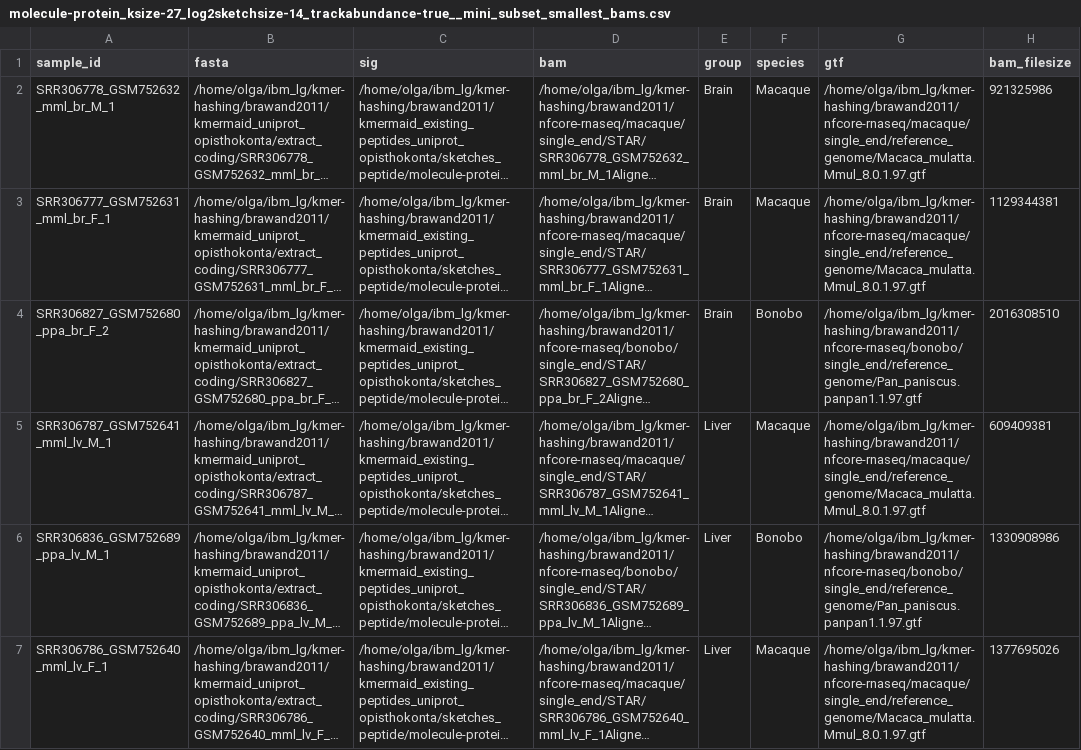
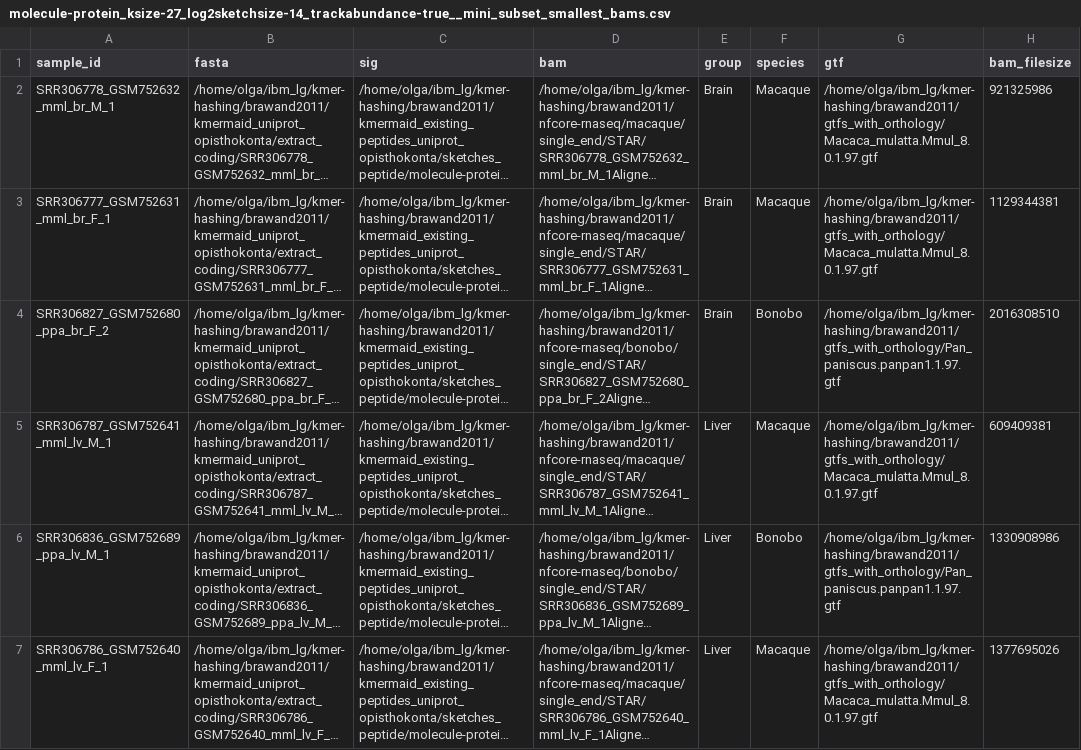
Before and after one commit to czbiohub/kh-workflows, a CSV file: predictorthologs/brawand2011/molecule-protein_ksize-27_log2sketchsize-14/molecule-protein_ksize-27_log2sketchsize-14_trackabundance-true__mini_subset_smallest_bams.csv, drawn as a sheet; long unchanged cells end in …; the diff names each change by its address in the sheet, - before the commit and + after, or states it on an @@ line.

```diff
--- a/predictorthologs/brawand2011/molecule-protein_ksize-27_log2sketchsize-14/molecule-protein_ksize-27_log2sketchsize-14_trackabundance-true__mini_subset_smallest_bams.csv
+++ b/predictorthologs/brawand2011/molecule-protein_ksize-27_log2sketchsize-14/molecule-protein_ksize-27_log2sketchsize-14_trackabundance-true__mini_subset_smallest_bams.csv
-G2:G3 (gtf): /home/olga/ibm_lg/kmer-hashing/brawand2011/nfcore-rnaseq/macaque/single_end/reference_genome/Macaca_mulatta.Mmul_8.0.1.97.gtf
+G2:G3 (gtf): /home/olga/ibm_lg/kmer-hashing/brawand2011/gtfs_with_orthology/Macaca_mulatta.Mmul_8.0.1.97.gtf
-G4 (gtf): /home/olga/ibm_lg/kmer-hashing/brawand2011/nfcore-rnaseq/bonobo/single_end/reference_genome/Pan_paniscus.panpan1.1.97.gtf
+G4 (gtf): /home/olga/ibm_lg/kmer-hashing/brawand2011/gtfs_with_orthology/Pan_paniscus.panpan1.1.97.gtf
-G5 (gtf): /home/olga/ibm_lg/kmer-hashing/brawand2011/nfcore-rnaseq/macaque/single_end/reference_genome/Macaca_mulatta.Mmul_8.0.1.97.gtf
+G5 (gtf): /home/olga/ibm_lg/kmer-hashing/brawand2011/gtfs_with_orthology/Macaca_mulatta.Mmul_8.0.1.97.gtf
-G6 (gtf): /home/olga/ibm_lg/kmer-hashing/brawand2011/nfcore-rnaseq/bonobo/single_end/reference_genome/Pan_paniscus.panpan1.1.97.gtf
+G6 (gtf): /home/olga/ibm_lg/kmer-hashing/brawand2011/gtfs_with_orthology/Pan_paniscus.panpan1.1.97.gtf
-G7 (gtf): /home/olga/ibm_lg/kmer-hashing/brawand2011/nfcore-rnaseq/macaque/single_end/reference_genome/Macaca_mulatta.Mmul_8.0.1.97.gtf
+G7 (gtf): /home/olga/ibm_lg/kmer-hashing/brawand2011/gtfs_with_orthology/Macaca_mulatta.Mmul_8.0.1.97.gtf
```
Also changed, not shown: predictorthologs/brawand2011/molecule-protein_ksize-27_log2sketchsize-14/molecule-protein_ksize-27_log2sketchsize-14_trackabundance-true.csv.
